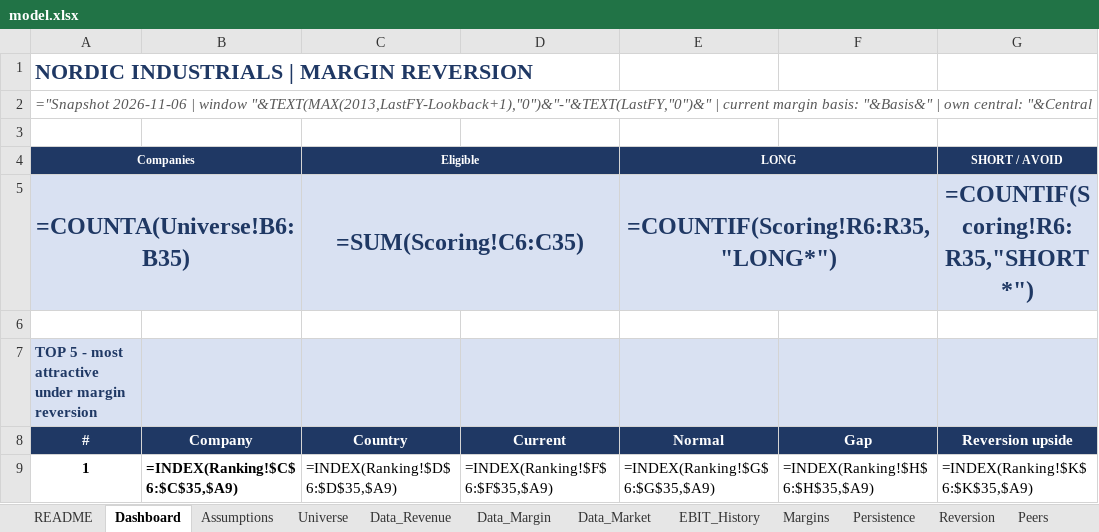
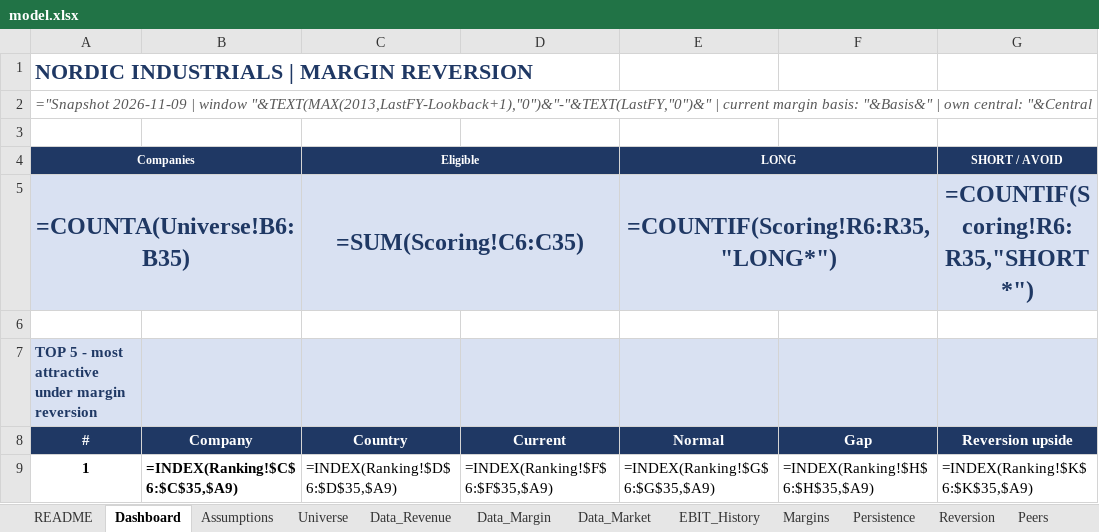
Before and after one commit to rkant6/kaatopaikka-capital, an Excel workbook: model.xlsx, sheet Dashboard, drawn as a sheet; only a part is shown; values as stored, in another font and other column widths than the file's, no borders; formulas without a stored value are shown as written; charts and pictures and conditional formats not drawn; the diff names each change by its address in the sheet, - before the commit and + after, or states it on an @@ line.

```diff
--- a/model.xlsx (sheet Dashboard)
+++ b/model.xlsx (sheet Dashboard)
-A2: ="Snapshot 2026-11-06 | window…
+A2: ="Snapshot 2026-11-09 | window…
```
Also changed, not shown: sheet Data_Market, sheet Sources, sheet README, 4 other files.
